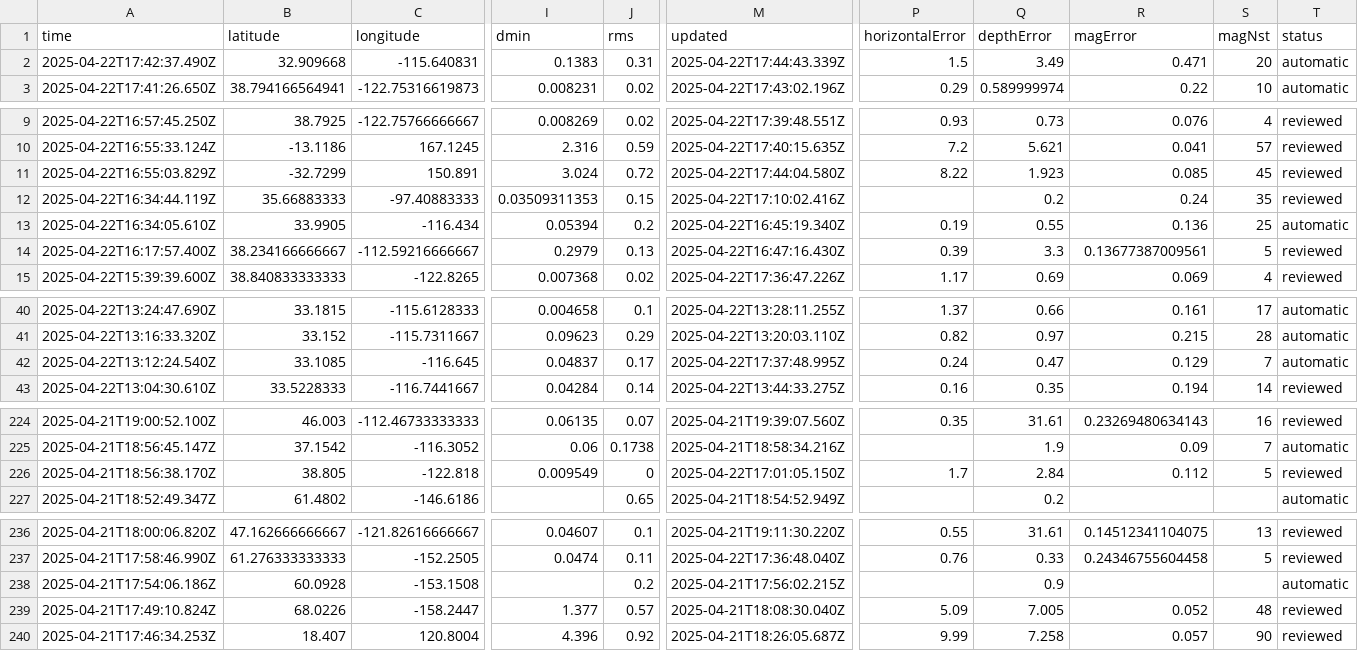
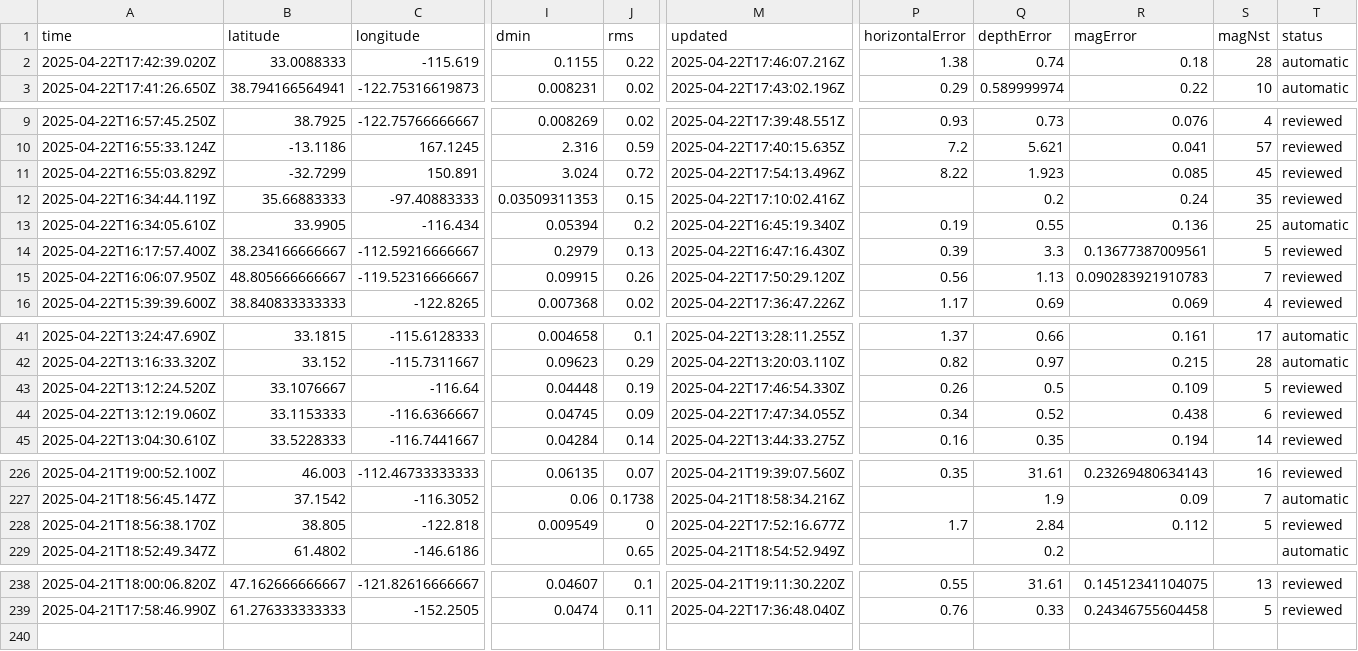
Before and after one commit to xaqanik/actions_test, a CSV file: usgs_current.csv, drawn as a sheet; only a part is shown, gaps mark what is left out; removed rows and columns are numbered as before the commit, all else as after; rows hold the shown columns only; the diff names each change by its address in the sheet, - before the commit and + after, or states it on an @@ line.

```diff
--- a/usgs_current.csv
+++ b/usgs_current.csv
-row 2: 2025-04-22T17:42:37.490Z | 32.909668 | -115.640831 | 0.1383 | 0.31 | 2025-04-22T17:44:43.339Z | 1.5 | 3.49 | 0.471 | 20 | automatic
+row 2: 2025-04-22T17:42:39.020Z | 33.0088333 | -115.619 | 0.1155 | 0.22 | 2025-04-22T17:46:07.216Z | 1.38 | 0.74 | 0.18 | 28 | automatic
-M11 (updated): 2025-04-22T17:44:04.580Z
+M11 (updated): 2025-04-22T17:54:13.496Z
+row 15: 2025-04-22T16:06:07.950Z | 48.805666666667 | -119.52316666667 | 0.09915 | 0.26 | 2025-04-22T17:50:29.120Z | 0.56 | 1.13 | 0.090283921910783 | 7 | reviewed
-A43 (time): 2025-04-22T13:12:24.540Z
+A43 (time): 2025-04-22T13:12:24.520Z
-B43 (latitude): 33.1085
+B43 (latitude): 33.1076667
-C43 (longitude): -116.645
+C43 (longitude): -116.64
-I43 (dmin): 0.04837
+I43 (dmin): 0.04448
-J43 (rms): 0.17
+J43 (rms): 0.19
-M43 (updated): 2025-04-22T17:37:48.995Z
+M43 (updated): 2025-04-22T17:46:54.330Z
-P43 (horizontalError): 0.24
+P43 (horizontalError): 0.26
-Q43 (depthError): 0.47
+Q43 (depthError): 0.5
-R43 (magError): 0.129
+R43 (magError): 0.109
-S43 (magNst): 7
+S43 (magNst): 5
-T43 (status): automatic
+T43 (status): reviewed
+row 44: 2025-04-22T13:12:19.060Z | 33.1153333 | -116.6366667 | 0.04745 | 0.09 | 2025-04-22T17:47:34.055Z | 0.34 | 0.52 | 0.438 | 6 | reviewed
-M228 (updated): 2025-04-22T17:01:05.150Z
+M228 (updated): 2025-04-22T17:52:16.677Z
-row 238: 2025-04-21T17:54:06.186Z | 60.0928 | -153.1508 |  | 0.2 | 2025-04-21T17:56:02.215Z |  | 0.9 |  |  | automatic
-row 239: 2025-04-21T17:49:10.824Z | 68.0226 | -158.2447 | 1.377 | 0.57 | 2025-04-21T18:08:30.040Z | 5.09 | 7.005 | 0.052 | 48 | reviewed
-row 240: 2025-04-21T17:46:34.253Z | 18.407 | 120.8004 | 4.396 | 0.92 | 2025-04-21T18:26:05.687Z | 9.99 | 7.258 | 0.057 | 90 | reviewed
```
